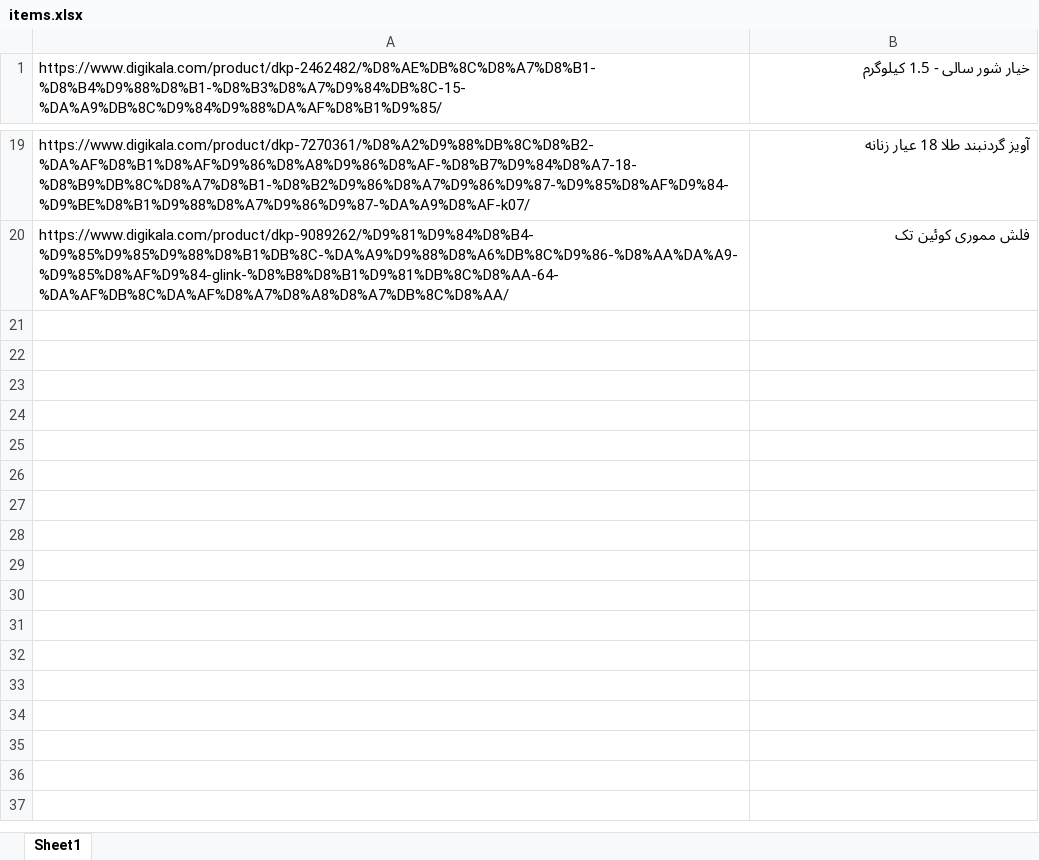
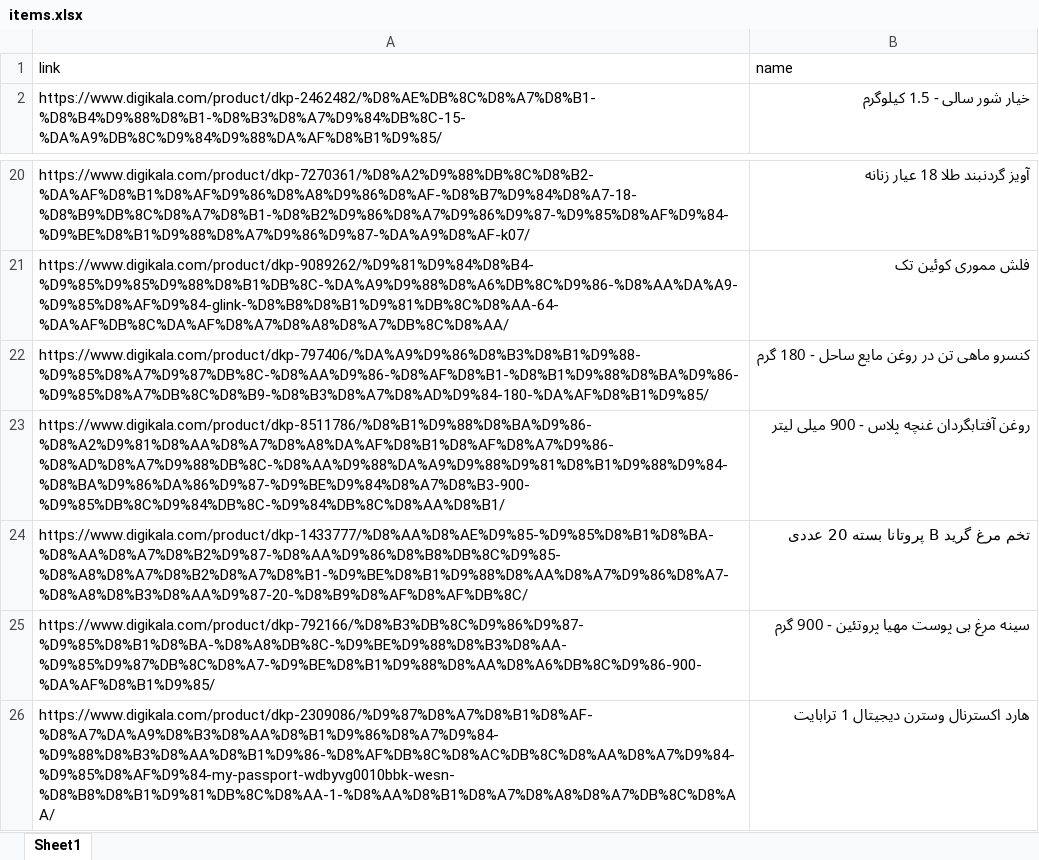
Before and after one commit to eledah/pmonitor, an Excel workbook: items.xlsx, sheet Sheet1, drawn as a sheet; only a part is shown, gaps mark what is left out; values as stored, in another font and other column widths than the file's, no borders; the diff names each change by its address in the sheet, - before the commit and + after, or states it on an @@ line.

```diff
--- a/items.xlsx (sheet Sheet1)
+++ b/items.xlsx (sheet Sheet1)
+row 1: link | name
+row 22: https://www.digikala.com/product/dkp-797406/%DA%A9%D9%86%D8%B3%D8%B1%D9%88-%D9%85%D8%A7%D9%87%DB%8C-%D8%AA%D9%86-%D8%AF%D8%B1-%D8%B1%D9%88%D8%BA%D9%86-%D9%85%D8%A7%DB%8C%D8%B9-%D8%B3%D8%A7%D8%AD%D9%84-180-%DA%AF%D8%B1%D9%85/ | کنسرو ماهی تن در روغن مایع ساحل - 180 گرم
+row 23: https://www.digikala.com/product/dkp-8511786/%D8%B1%D9%88%D8%BA%D9%86-%D8%A2%D9%81%D8%AA%D8%A7%D8%A8%DA%AF%D8%B1%D8%AF%D8%A7%D9%86-%D8%AD%D8%A7%D9%88%DB%8C-%D8%AA%D9%88%DA%A9%D9%88%D9%81%D8%B1%D9%88%D9%84-%D8%BA%D9%86%DA%86%D9%87-%D9%BE%D9%84%D8%A7%D8%B3-900-%D9%85%DB%8C%D9%84%DB%8C-%D9%84%DB%8C%D8%AA%D8%B1/ | روغن آفتابگردان غنچه پلاس - 900 میلی لیتر
+row 24: https://www.digikala.com/product/dkp-1433777/%D8%AA%D8%AE%D9%85-%D9%85%D8%B1%D8%BA-%D8%AA%D8%A7%D8%B2%D9%87-%D8%AA%D9%86%D8%B8%DB%8C%D9%85-%D8%A8%D8%A7%D8%B2%D8%A7%D8%B1-%D9%BE%D8%B1%D9%88%D8%AA%D8%A7%D9%86%D8%A7-%D8%A8%D8%B3%D8%AA%D9%87-20-%D8%B9%D8%AF%D8%AF%DB%8C/ | تخم مرغ گرید B پروتانا بسته 20 عددی
+row 25: https://www.digikala.com/product/dkp-792166/%D8%B3%DB%8C%D9%86%D9%87-%D9%85%D8%B1%D8%BA-%D8%A8%DB%8C-%D9%BE%D9%88%D8%B3%D8%AA-%D9%85%D9%87%DB%8C%D8%A7-%D9%BE%D8%B1%D9%88%D8%AA%D8%A6%DB%8C%D9%86-900-%DA%AF%D8%B1%D9%85/ | سینه مرغ بی پوست مهیا پروتئین - 900 گرم
+row 26: https://www.digikala.com/product/dkp-2309086/%D9%87%D8%A7%D8%B1%D8%AF-%D8%A7%DA%A9%D8%B3%D8%AA%D8%B1%D9%86%D8%A7%D9%84-%D9%88%D8%B3%D8%AA%D8%B1%D9%86-%D8%AF%DB%8C%D8%AC%DB%8C%D8%AA%D8%A7%D9%84-%D9%85%D8%AF%D9%84-my-passport-wdbyvg0010bbk-wesn-%D8%B8%D8%B1%D9%81%DB%8C%D8%AA-1-%D8%AA%D8%B1%D8%A7%D8%A8%D8%A7%DB%8C%D8%AA/ | هارد اکسترنال وسترن دیجیتال 1 ترابایت
```
Also changed, not shown: 3 other files.
